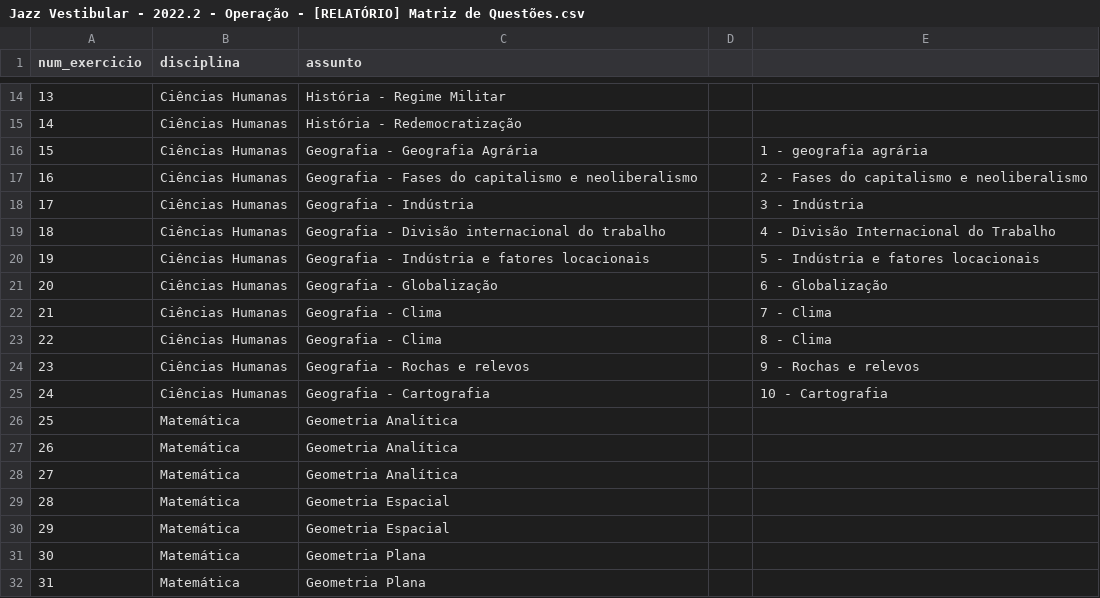
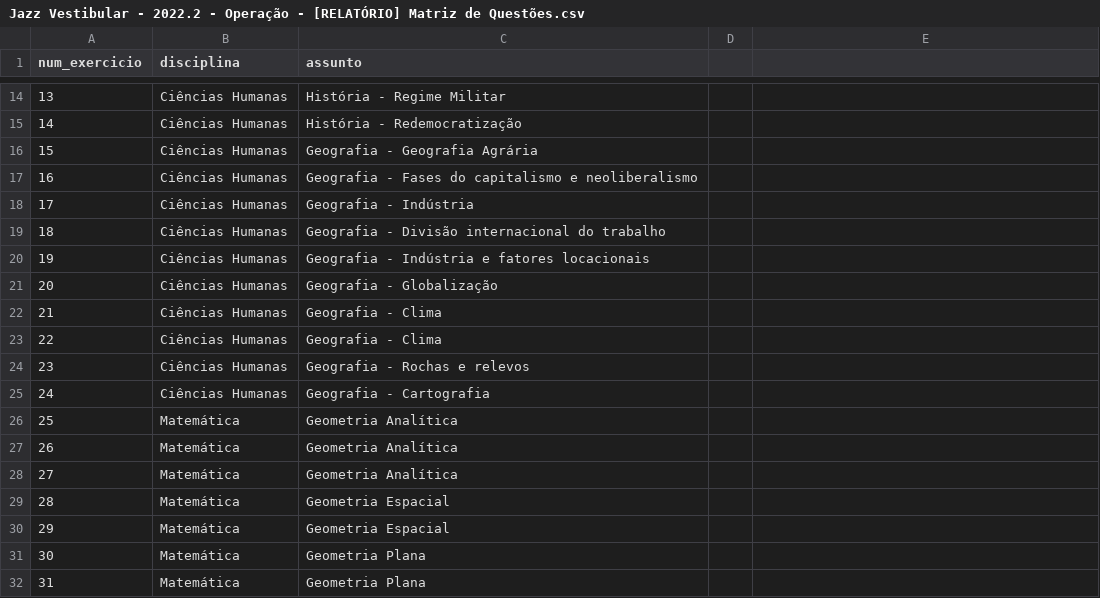
Before and after one commit to carol-zilker/simulado-nacional-insper, a CSV file: Jazz Vestibular - 2022.2 - Operação - [RELATÓRIO] Matriz de Questões.csv, drawn as a sheet; only a part is shown, gaps mark what is left out.

```diff
--- a/Jazz Vestibular - 2022.2 - Operação - [RELATÓRIO] Matriz de Questões.csv
+++ b/Jazz Vestibular - 2022.2 - Operação - [RELATÓRIO] Matriz de Questões.csv
@@ -15,12 +15,12 @@ num_exercicio,disciplina,assunto,,
 14,Ciências Humanas,História - Redemocratização,,
-15,Ciências Humanas,Geografia - Geografia Agrária,,1 - geografia agrária
-16,Ciências Humanas,Geografia - Fases do capitalismo e neoliberalismo,,2 - Fases do capitalismo e neoliberalismo
-17,Ciências Humanas,Geografia - Indústria,,3 - Indústria
-18,Ciências Humanas,Geografia - Divisão internacional do trabalho,,4 - Divisão Internacional do Trabalho
-19,Ciências Humanas,Geografia - Indústria e fatores locacionais,,5 - Indústria e fatores locacionais
-20,Ciências Humanas,Geografia - Globalização,,6 - Globalização
-21,Ciências Humanas,Geografia - Clima,,7 - Clima
-22,Ciências Humanas,Geografia - Clima,,8 - Clima
-23,Ciências Humanas,Geografia - Rochas e relevos,,9 - Rochas e relevos
-24,Ciências Humanas,Geografia - Cartografia,,10 - Cartografia
+15,Ciências Humanas,Geografia - Geografia Agrária,,
+16,Ciências Humanas,Geografia - Fases do capitalismo e neoliberalismo,,
+17,Ciências Humanas,Geografia - Indústria,,
+18,Ciências Humanas,Geografia - Divisão internacional do trabalho,,
+19,Ciências Humanas,Geografia - Indústria e fatores locacionais,,
+20,Ciências Humanas,Geografia - Globalização,,
+21,Ciências Humanas,Geografia - Clima,,
+22,Ciências Humanas,Geografia - Clima,,
+23,Ciências Humanas,Geografia - Rochas e relevos,,
+24,Ciências Humanas,Geografia - Cartografia,,
 25,Matemática,Geometria Analítica,,
```
Also changed, not shown: 1 other file.
